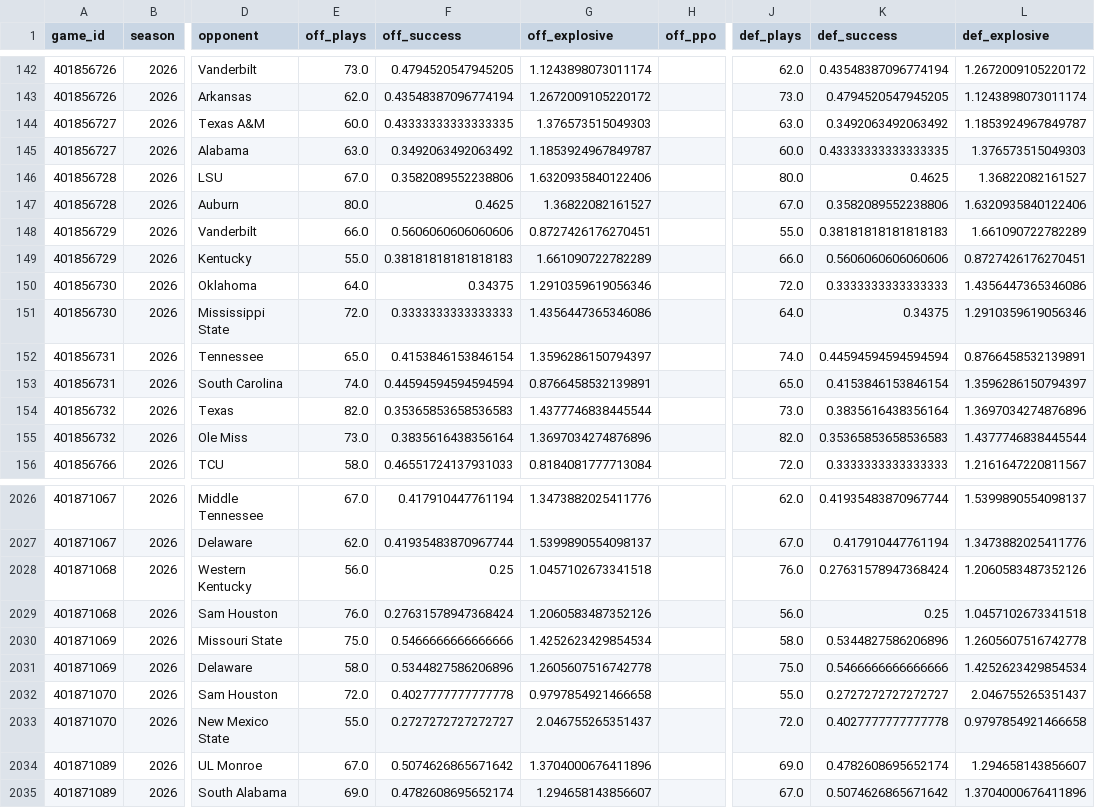
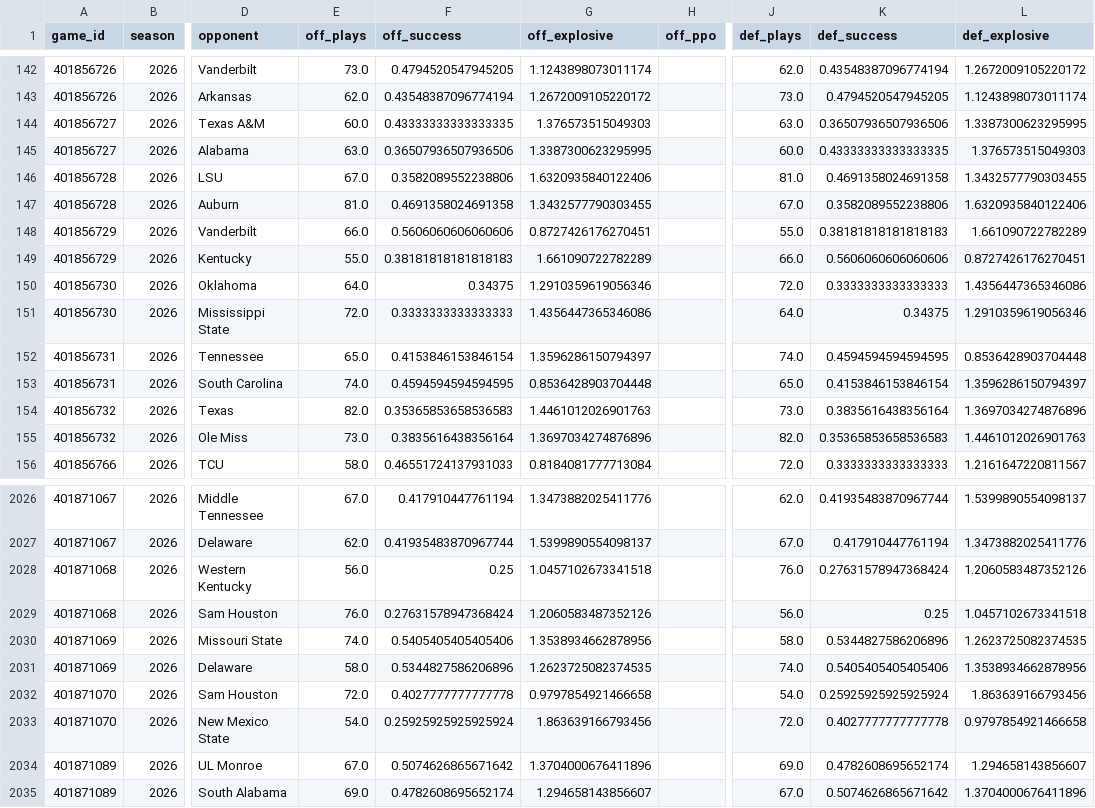
Before and after one commit to Jono-bit-trade/cfb-model, a CSV file: data/adv/2026.csv, drawn as a sheet; only a part is shown, gaps mark what is left out; the diff covers the shown part only; the diff names each change by its address in the sheet, - before the commit and + after, or states it on an @@ line.

```diff
--- a/data/adv/2026.csv
+++ b/data/adv/2026.csv
-K144 (def_success): 0.3492063492063492
+K144 (def_success): 0.36507936507936506
-L144 (def_explosive): 1.1853924967849787
+L144 (def_explosive): 1.3387300623295995
-F145 (off_success): 0.3492063492063492
+F145 (off_success): 0.36507936507936506
-G145 (off_explosive): 1.1853924967849787
+G145 (off_explosive): 1.3387300623295995
-J146 (def_plays): 80.0
+J146 (def_plays): 81.0
-K146 (def_success): 0.4625
+K146 (def_success): 0.4691358024691358
-L146 (def_explosive): 1.36822082161527
+L146 (def_explosive): 1.3432577790303455
-E147 (off_plays): 80.0
+E147 (off_plays): 81.0
-F147 (off_success): 0.4625
+F147 (off_success): 0.4691358024691358
-G147 (off_explosive): 1.36822082161527
+G147 (off_explosive): 1.3432577790303455
-K152 (def_success): 0.44594594594594594
+K152 (def_success): 0.4594594594594595
-L152 (def_explosive): 0.8766458532139891
+L152 (def_explosive): 0.8536428903704448
-F153 (off_success): 0.44594594594594594
+F153 (off_success): 0.4594594594594595
-G153 (off_explosive): 0.8766458532139891
+G153 (off_explosive): 0.8536428903704448
-G154 (off_explosive): 1.4377746838445544
+G154 (off_explosive): 1.4461012026901763
-L155 (def_explosive): 1.4377746838445544
+L155 (def_explosive): 1.4461012026901763
-E2030 (off_plays): 75.0
+E2030 (off_plays): 74.0
-F2030 (off_success): 0.5466666666666666
+F2030 (off_success): 0.5405405405405406
-G2030 (off_explosive): 1.4252623429854534
+G2030 (off_explosive): 1.3538934662878956
-L2030 (def_explosive): 1.2605607516742778
+L2030 (def_explosive): 1.2623725082374535
-G2031 (off_explosive): 1.2605607516742778
+G2031 (off_explosive): 1.2623725082374535
-J2031 (def_plays): 75.0
+J2031 (def_plays): 74.0
-K2031 (def_success): 0.5466666666666666
+K2031 (def_success): 0.5405405405405406
-L2031 (def_explosive): 1.4252623429854534
+L2031 (def_explosive): 1.3538934662878956
-J2032 (def_plays): 55.0
+J2032 (def_plays): 54.0
-K2032 (def_success): 0.2727272727272727
+K2032 (def_success): 0.25925925925925924
-L2032 (def_explosive): 2.046755265351437
+L2032 (def_explosive): 1.863639166793456
-E2033 (off_plays): 55.0
+E2033 (off_plays): 54.0
-F2033 (off_success): 0.2727272727272727
+F2033 (off_success): 0.25925925925925924
-G2033 (off_explosive): 2.046755265351437
+G2033 (off_explosive): 1.863639166793456
```
Also changed, not shown: 72 edited cells elsewhere in this file, data/adv_clean/2026.csv, data/drives/2026.csv, 6 other files.
